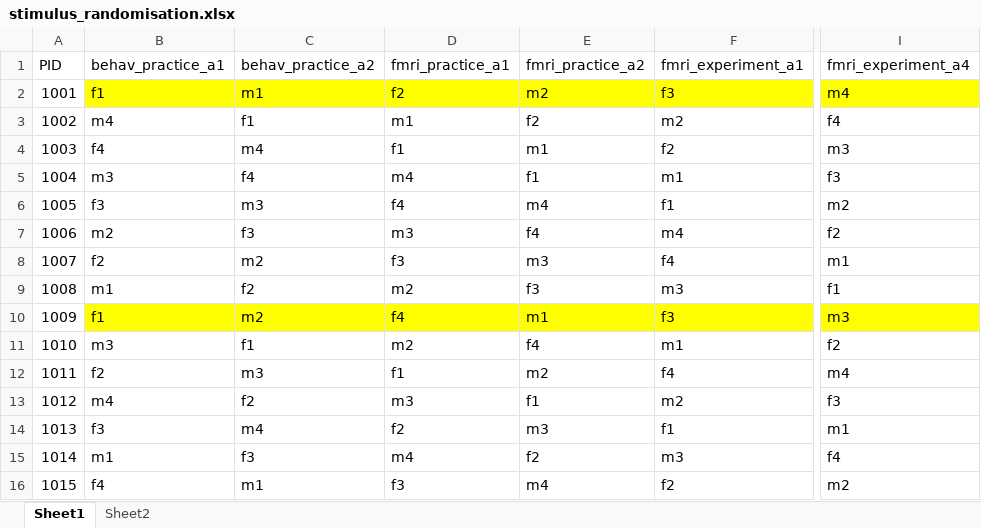
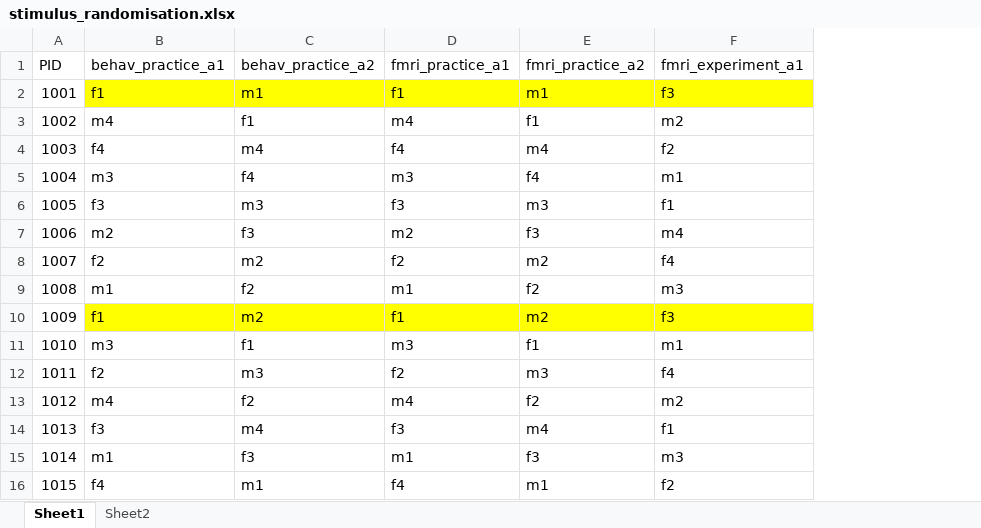
Before and after one commit to kwellstein/social_affective_prediction_task, an Excel workbook: task/+eventCreator/stimulus_randomisation.xlsx, sheet Sheet1, drawn as a sheet; only a part is shown, gaps mark what is left out; values as stored, in another font and other column widths than the file's, no borders; table styles not drawn; the diff covers the shown part only; the diff names each change by its address in the sheet, - before the commit and + after, or states it on an @@ line.

Commit message:
final changes to SAP task, only thing missing are new outcome slides

```diff
--- a/task/+eventCreator/stimulus_randomisation.xlsx (sheet Sheet1)
+++ b/task/+eventCreator/stimulus_randomisation.xlsx (sheet Sheet1)
-column I (fmri_experiment_a4), rows 2-16: m4 | f4 | m3 | f3 | m2 | f2 | m1 | f1 | m3 | f2 | m4 | f3 | m1 | f4 | m2
-D2 (fmri_practice_a1): f2
+D2 (fmri_practice_a1): f1
-E2 (fmri_practice_a2): m2
+E2 (fmri_practice_a2): m1
-D3 (fmri_practice_a1): m1
+D3 (fmri_practice_a1): m4
-E3 (fmri_practice_a2): f2
+E3 (fmri_practice_a2): f1
-D4 (fmri_practice_a1): f1
+D4 (fmri_practice_a1): f4
-E4 (fmri_practice_a2): m1
+E4 (fmri_practice_a2): m4
-D5 (fmri_practice_a1): m4
+D5 (fmri_practice_a1): m3
-E5 (fmri_practice_a2): f1
+E5 (fmri_practice_a2): f4
-D6 (fmri_practice_a1): f4
+D6 (fmri_practice_a1): f3
-E6 (fmri_practice_a2): m4
+E6 (fmri_practice_a2): m3
-D7 (fmri_practice_a1): m3
+D7 (fmri_practice_a1): m2
-E7 (fmri_practice_a2): f4
+E7 (fmri_practice_a2): f3
-D8 (fmri_practice_a1): f3
+D8 (fmri_practice_a1): f2
-E8 (fmri_practice_a2): m3
+E8 (fmri_practice_a2): m2
-D9 (fmri_practice_a1): m2
+D9 (fmri_practice_a1): m1
-E9 (fmri_practice_a2): f3
+E9 (fmri_practice_a2): f2
-D10 (fmri_practice_a1): f4
+D10 (fmri_practice_a1): f1
-E10 (fmri_practice_a2): m1
+E10 (fmri_practice_a2): m2
-D11 (fmri_practice_a1): m2
+D11 (fmri_practice_a1): m3
-E11 (fmri_practice_a2): f4
+E11 (fmri_practice_a2): f1
-D12 (fmri_practice_a1): f1
+D12 (fmri_practice_a1): f2
-E12 (fmri_practice_a2): m2
+E12 (fmri_practice_a2): m3
-D13 (fmri_practice_a1): m3
+D13 (fmri_practice_a1): m4
-E13 (fmri_practice_a2): f1
+E13 (fmri_practice_a2): f2
-D14 (fmri_practice_a1): f2
+D14 (fmri_practice_a1): f3
-E14 (fmri_practice_a2): m3
+E14 (fmri_practice_a2): m4
-D15 (fmri_practice_a1): m4
+D15 (fmri_practice_a1): m1
-E15 (fmri_practice_a2): f2
+E15 (fmri_practice_a2): f3
-D16 (fmri_practice_a1): f3
+D16 (fmri_practice_a1): f4
-E16 (fmri_practice_a2): m4
+E16 (fmri_practice_a2): m1
```
Also changed, not shown: 52 edited cells elsewhere in this sheet, 1 other file.
